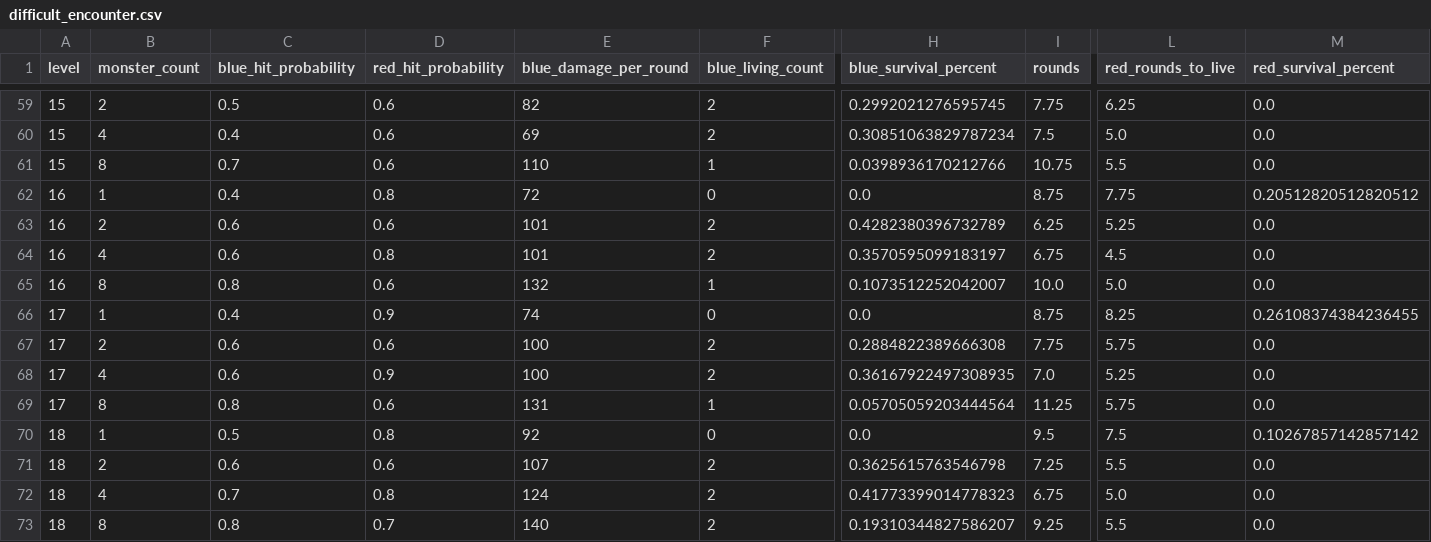
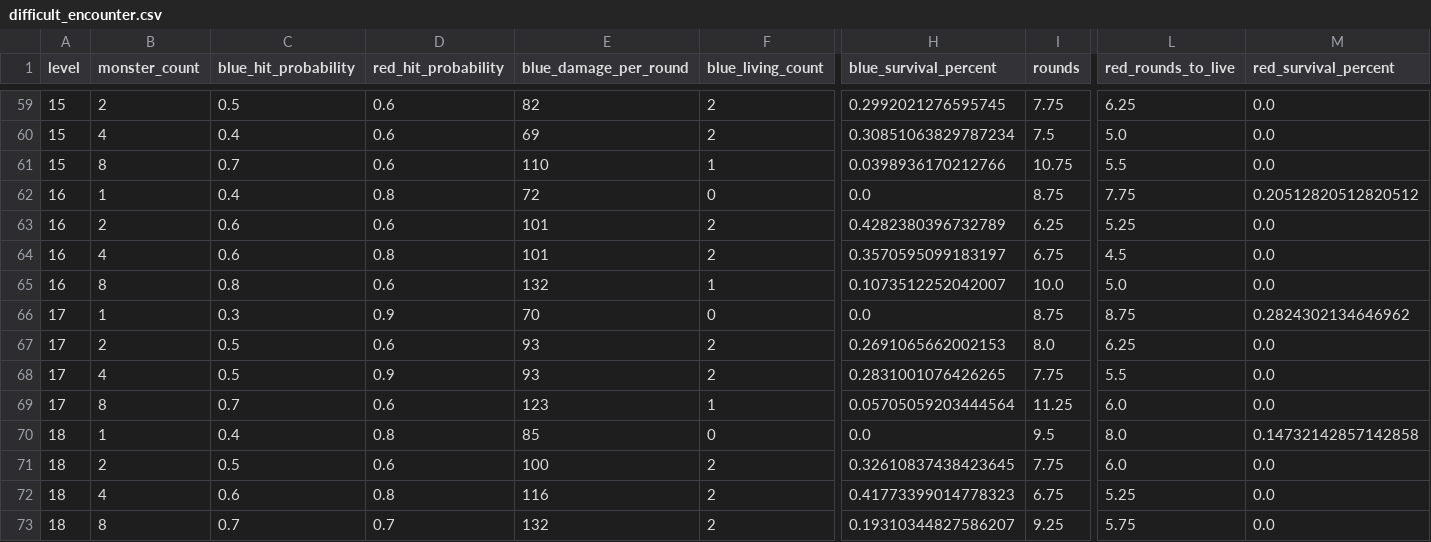
Before and after one commit to Vadskye/Rise, a CSV file: rust/combat_results/difficult_encounter.csv, drawn as a sheet; only a part is shown, gaps mark what is left out; the diff covers the shown part only; the diff names each change by its address in the sheet, - before the commit and + after, or states it on an @@ line.

Commit message:
update rust stats

```diff
--- a/rust/combat_results/difficult_encounter.csv
+++ b/rust/combat_results/difficult_encounter.csv
-C66 (blue_hit_probability): 0.4
+C66 (blue_hit_probability): 0.3
-E66 (blue_damage_per_round): 74
+E66 (blue_damage_per_round): 70
-L66 (red_rounds_to_live): 8.25
+L66 (red_rounds_to_live): 8.75
-M66 (red_survival_percent): 0.26108374384236455
+M66 (red_survival_percent): 0.2824302134646962
-C67:C68 (blue_hit_probability): 0.6
+C67:C68 (blue_hit_probability): 0.5
-E67:E68 (blue_damage_per_round): 100
+E67:E68 (blue_damage_per_round): 93
-H67 (blue_survival_percent): 0.2884822389666308
+H67 (blue_survival_percent): 0.2691065662002153
-I67 (rounds): 7.75
+I67 (rounds): 8.0
-L67 (red_rounds_to_live): 5.75
+L67 (red_rounds_to_live): 6.25
-H68 (blue_survival_percent): 0.36167922497308935
+H68 (blue_survival_percent): 0.2831001076426265
-I68 (rounds): 7.0
+I68 (rounds): 7.75
-L68 (red_rounds_to_live): 5.25
+L68 (red_rounds_to_live): 5.5
-C69 (blue_hit_probability): 0.8
+C69 (blue_hit_probability): 0.7
-E69 (blue_damage_per_round): 131
+E69 (blue_damage_per_round): 123
-L69 (red_rounds_to_live): 5.75
+L69 (red_rounds_to_live): 6.0
-C70 (blue_hit_probability): 0.5
+C70 (blue_hit_probability): 0.4
-E70 (blue_damage_per_round): 92
+E70 (blue_damage_per_round): 85
-L70 (red_rounds_to_live): 7.5
+L70 (red_rounds_to_live): 8.0
-M70 (red_survival_percent): 0.10267857142857142
+M70 (red_survival_percent): 0.14732142857142858
-C71 (blue_hit_probability): 0.6
+C71 (blue_hit_probability): 0.5
-E71 (blue_damage_per_round): 107
+E71 (blue_damage_per_round): 100
-H71 (blue_survival_percent): 0.3625615763546798
+H71 (blue_survival_percent): 0.32610837438423645
-I71 (rounds): 7.25
+I71 (rounds): 7.75
-L71 (red_rounds_to_live): 5.5
+L71 (red_rounds_to_live): 6.0
-C72 (blue_hit_probability): 0.7
+C72 (blue_hit_probability): 0.6
-E72 (blue_damage_per_round): 124
+E72 (blue_damage_per_round): 116
-L72 (red_rounds_to_live): 5.0
+L72 (red_rounds_to_live): 5.25
-C73 (blue_hit_probability): 0.8
+C73 (blue_hit_probability): 0.7
-E73 (blue_damage_per_round): 140
+E73 (blue_damage_per_round): 132
-L73 (red_rounds_to_live): 5.5
+L73 (red_rounds_to_live): 5.75
```
Also changed, not shown: 54 edited cells elsewhere in this file, rust/combat_results/standard_encounter.csv, 9 other files.
